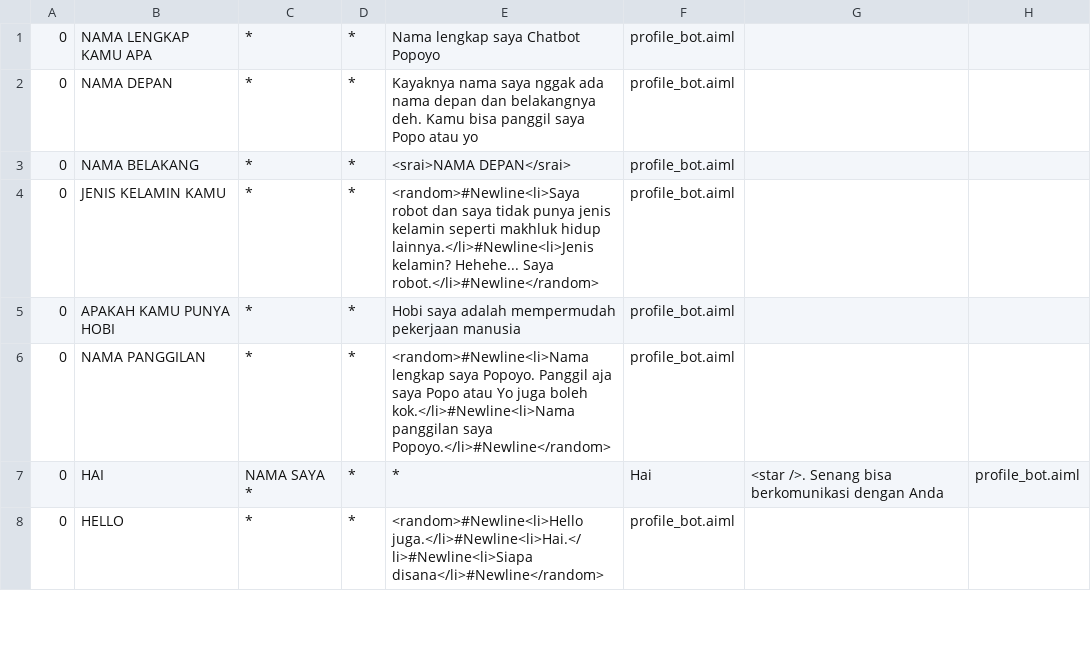
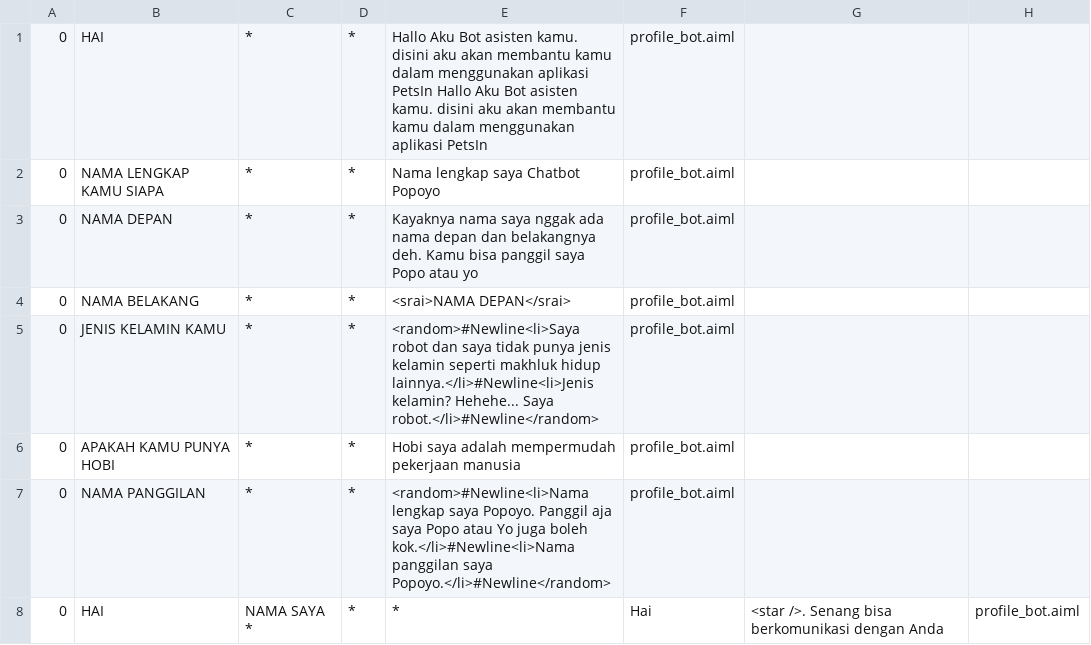
Before and after one commit to Hafiznaufalr/PetsIn, a CSV file: app/src/main/assets/Bot/aimlif/profile_bot.aiml.csv, drawn as a sheet; only a part is shown; the shorter side is filled out with more unchanged rows.

```diff
--- a/app/src/main/assets/Bot/aimlif/profile_bot.aiml.csv
+++ b/app/src/main/assets/Bot/aimlif/profile_bot.aiml.csv
@@ -1,2 +1,3 @@
-0,NAMA LENGKAP KAMU APA,*,*,Nama lengkap saya Chatbot Popoyo,profile_bot.aiml
+0,HAI,*,*,Hallo Aku Bot asisten kamu. disini aku akan membantu kamu dalam menggunakan aplikasi PetsIn Hallo Aku Bot asisten kamu. disini aku akan membantu kamu dalam menggunakan aplikasi PetsIn,profile_bot.aiml
+0,NAMA LENGKAP KAMU SIAPA,*,*,Nama lengkap saya Chatbot Popoyo,profile_bot.aiml
 0,NAMA DEPAN,*,*,Kayaknya nama saya nggak ada nama depan dan belakangnya deh. Kamu bisa panggil saya Popo atau yo,profile_bot.aiml
```
Also changed, not shown: 34 other files.
